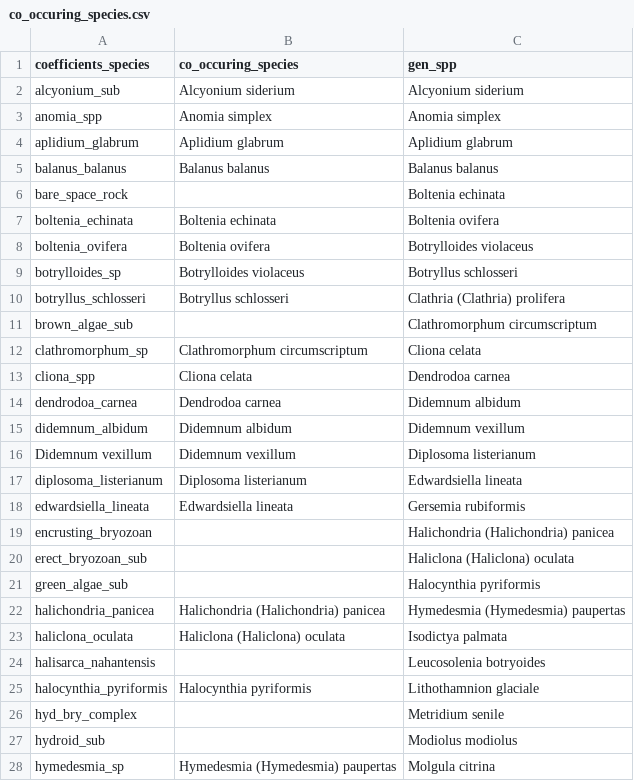
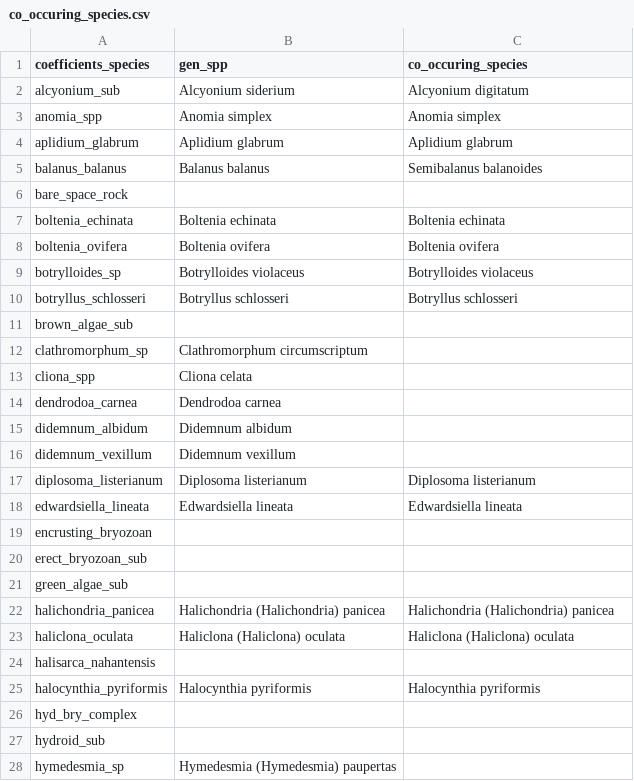
Before and after one commit to BAMcCollum/rock_wall_change_thermal_preference, a CSV file: data/co_occuring_species.csv, drawn as a sheet; only a part is shown; the diff covers the shown part only.

Commit message:
Add files via upload

```diff
--- a/data/co_occuring_species.csv
+++ b/data/co_occuring_species.csv
@@ -1,28 +1,28 @@
-coefficients_species,co_occuring_species,gen_spp
-alcyonium_sub,Alcyonium siderium,Alcyonium siderium
+coefficients_species,gen_spp,co_occuring_species
+alcyonium_sub,Alcyonium siderium,Alcyonium digitatum
 anomia_spp,Anomia simplex,Anomia simplex
 aplidium_glabrum,Aplidium glabrum,Aplidium glabrum
-balanus_balanus,Balanus balanus,Balanus balanus
-bare_space_rock,,Boltenia echinata
-boltenia_echinata,Boltenia echinata,Boltenia ovifera
-boltenia_ovifera,Boltenia ovifera,Botrylloides violaceus
-botrylloides_sp,Botrylloides violaceus,Botryllus schlosseri
-botryllus_schlosseri,Botryllus schlosseri,Clathria (Clathria) prolifera
-brown_algae_sub,,Clathromorphum circumscriptum
-clathromorphum_sp,Clathromorphum circumscriptum,Cliona celata
-cliona_spp,Cliona celata,Dendrodoa carnea
-dendrodoa_carnea,Dendrodoa carnea,Didemnum albidum
-didemnum_albidum,Didemnum albidum,Didemnum vexillum
-Didemnum vexillum,Didemnum vexillum,Diplosoma listerianum
-diplosoma_listerianum,Diplosoma listerianum,Edwardsiella lineata
-edwardsiella_lineata,Edwardsiella lineata,Gersemia rubiformis
-encrusting_bryozoan,,Halichondria (Halichondria) panicea
-erect_bryozoan_sub,,Haliclona (Haliclona) oculata
-green_algae_sub,,Halocynthia pyriformis
-halichondria_panicea,Halichondria (Halichondria) panicea,Hymedesmia (Hymedesmia) paupertas
-haliclona_oculata,Haliclona (Haliclona) oculata,Isodictya palmata
-halisarca_nahantensis,,Leucosolenia botryoides
-halocynthia_pyriformis,Halocynthia pyriformis,Lithothamnion glaciale
-hyd_bry_complex,,Metridium senile
-hydroid_sub,,Modiolus modiolus
-hymedesmia_sp,Hymedesmia (Hymedesmia) paupertas,Molgula citrina
+balanus_balanus,Balanus balanus,Semibalanus balanoides
+bare_space_rock,,
+boltenia_echinata,Boltenia echinata,Boltenia echinata
+boltenia_ovifera,Boltenia ovifera,Boltenia ovifera
+botrylloides_sp,Botrylloides violaceus,Botrylloides violaceus
+botryllus_schlosseri,Botryllus schlosseri,Botryllus schlosseri
+brown_algae_sub,,
+clathromorphum_sp,Clathromorphum circumscriptum,
+cliona_spp,Cliona celata,
+dendrodoa_carnea,Dendrodoa carnea,
+didemnum_albidum,Didemnum albidum,
+didemnum_vexillum,Didemnum vexillum,
+diplosoma_listerianum,Diplosoma listerianum,Diplosoma listerianum
+edwardsiella_lineata,Edwardsiella lineata,Edwardsiella lineata
+encrusting_bryozoan,,
+erect_bryozoan_sub,,
+green_algae_sub,,
+halichondria_panicea,Halichondria (Halichondria) panicea,Halichondria (Halichondria) panicea
+haliclona_oculata,Haliclona (Haliclona) oculata,Haliclona (Haliclona) oculata
+halisarca_nahantensis,,
+halocynthia_pyriformis,Halocynthia pyriformis,Halocynthia pyriformis
+hyd_bry_complex,,
+hydroid_sub,,
+hymedesmia_sp,Hymedesmia (Hymedesmia) paupertas,
```
Also changed, not shown: 8 edited cells elsewhere in this file.
